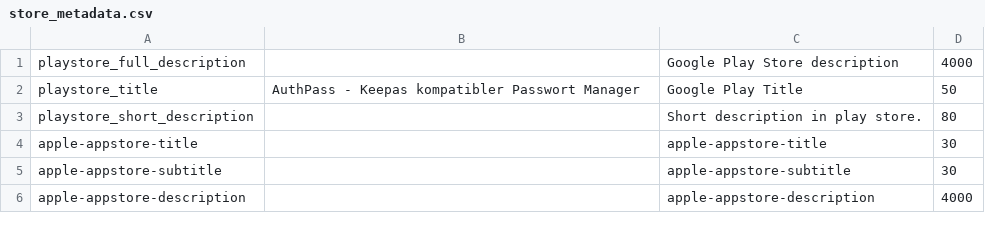
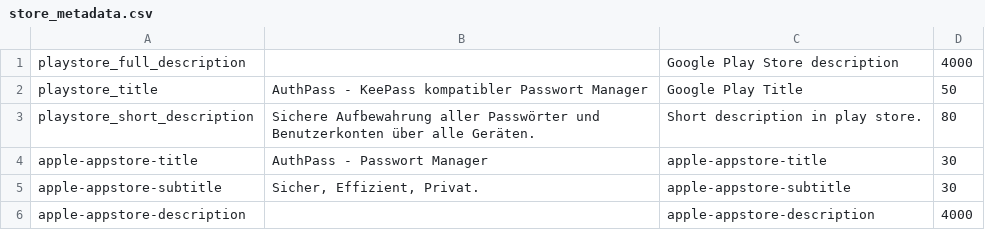
Before and after one commit to authpass/authpass, a CSV file: metadata/misc/de-DE/store_metadata.csv, drawn as a sheet.

Commit message:
[crowdin] pulling in language updates
* [crowdin] Update translations (Lithuanian) app_en.arb

* [crowdin] Update translations (German) app_en.arb

* [crowdin] Update translations (Spanish) app_en.arb

* [crowdin] Update translations (French) app_en.arb

* [crowdin] Update translations (German) store_metadata.csv

* [crowdin] Update translations (Russian) title.txt

* [crowdin] Update translations (Lithuanian) title.txt

* [crowdin] Update translations (German) title.txt

* [crowdin] Update translations (Spanish) title.txt

* [crowdin] Update translations (French) title.txt

* [crowdin] Update translations (Lithuanian) short_description.txt

* [crowdin] Update translations (Russian) app_en.arb

* [crowdin] Update translations (Lithuanian) title.strings

* [crowdin] Update translations (German) title.strings

* [crowdin] Update translations (Lithuanian) keyword.strings

* [crowdin] Update translations (German) keyword.strings

* [crowdin] Update translations (German) title.strings

* [crowdin] Update translations (Lithuanian) keyword.strings

* [crowdin] Update translations (German) keyword.strings

* [crowdin] Update translations (Lithuanian) title.strings

* [crowdin] Update translations (German) full_description.txt

```diff
--- a/metadata/misc/de-DE/store_metadata.csv
+++ b/metadata/misc/de-DE/store_metadata.csv
@@ -1,6 +1,6 @@
 "playstore_full_description","","Google Play Store description","4000",""
-"playstore_title","AuthPass - Keepas kompatibler Passwort Manager","Google Play Title","50",""
-"playstore_short_description","","Short description in play store.","80",""
-"apple-appstore-title","","apple-appstore-title","30",""
-"apple-appstore-subtitle","","apple-appstore-subtitle","30",""
+"playstore_title","AuthPass - KeePass kompatibler Passwort Manager","Google Play Title","50",""
+"playstore_short_description","Sichere Aufbewahrung aller Passwörter und Benutzerkonten über alle Geräten.","Short description in play store.","80",""
+"apple-appstore-title","AuthPass - Passwort Manager","apple-appstore-title","30",""
+"apple-appstore-subtitle","Sicher, Effizient, Privat.","apple-appstore-subtitle","30",""
 "apple-appstore-description","","apple-appstore-description","4000",""
```
Also changed, not shown: 20 other files.
